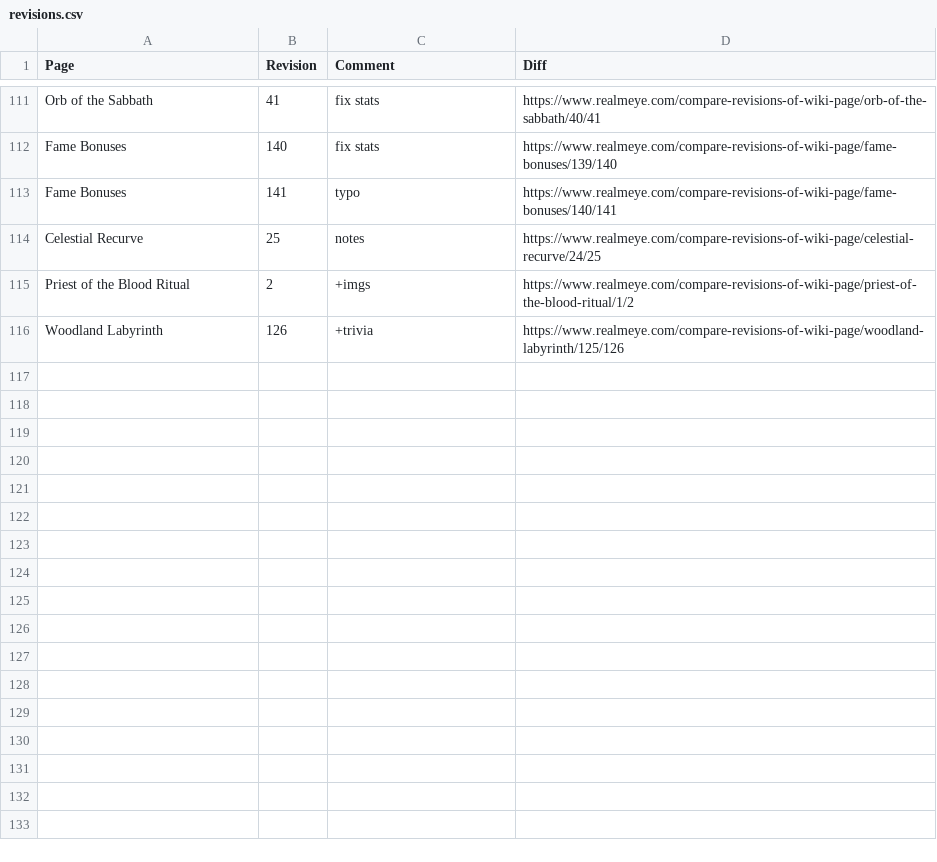
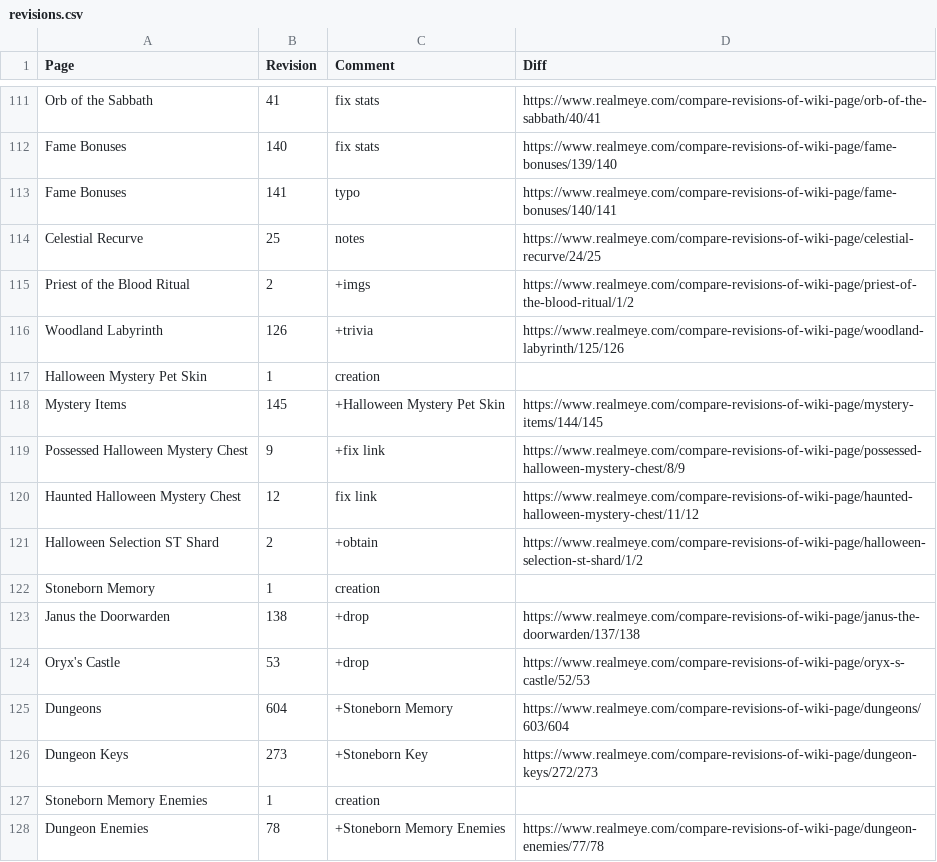
Before and after one commit to WilliamCkr/ScrapYourJob, a CSV file: realmeye-test/data/revisions.csv, drawn as a sheet; only a part is shown, gaps mark what is left out.

```diff
--- a/realmeye-test/data/revisions.csv
+++ b/realmeye-test/data/revisions.csv
@@ -116 +116,13 @@ Priest of the Blood Ritual,2,+imgs,https://www.realmeye.com/compare-revisions-of
 Woodland Labyrinth,126,+trivia,https://www.realmeye.com/compare-revisions-of-wiki-page/woodland-labyrinth/125/126
+Halloween Mystery Pet Skin,1,creation,
+Mystery Items,145,+Halloween Mystery Pet Skin,https://www.realmeye.com/compare-revisions-of-wiki-page/mystery-items/144/145
+Possessed Halloween Mystery Chest,9,+fix link,https://www.realmeye.com/compare-revisions-of-wiki-page/possessed-halloween-mystery-chest/8/9
+Haunted Halloween Mystery Chest,12,fix link,https://www.realmeye.com/compare-revisions-of-wiki-page/haunted-halloween-mystery-chest/11/12
+Halloween Selection ST Shard,2,+obtain,https://www.realmeye.com/compare-revisions-of-wiki-page/halloween-selection-st-shard/1/2
+Stoneborn Memory,1,creation,
+Janus the Doorwarden,138,+drop,https://www.realmeye.com/compare-revisions-of-wiki-page/janus-the-doorwarden/137/138
+Oryx's Castle,53,+drop,https://www.realmeye.com/compare-revisions-of-wiki-page/oryx-s-castle/52/53
+Dungeons,604,+Stoneborn Memory,https://www.realmeye.com/compare-revisions-of-wiki-page/dungeons/603/604
+Dungeon Keys,273,+Stoneborn Key,https://www.realmeye.com/compare-revisions-of-wiki-page/dungeon-keys/272/273
+Stoneborn Memory Enemies,1,creation,
+Dungeon Enemies,78,+Stoneborn Memory Enemies,https://www.realmeye.com/compare-revisions-of-wiki-page/dungeon-enemies/77/78
```
